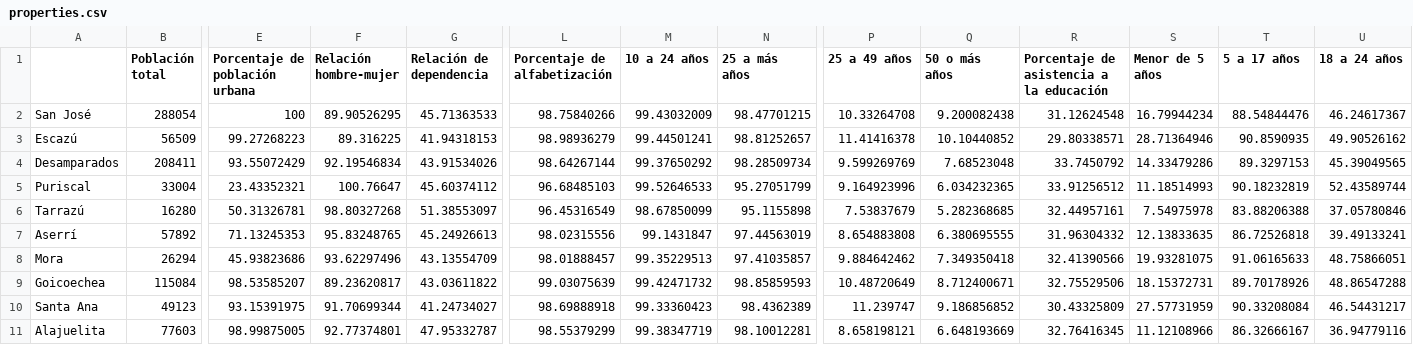
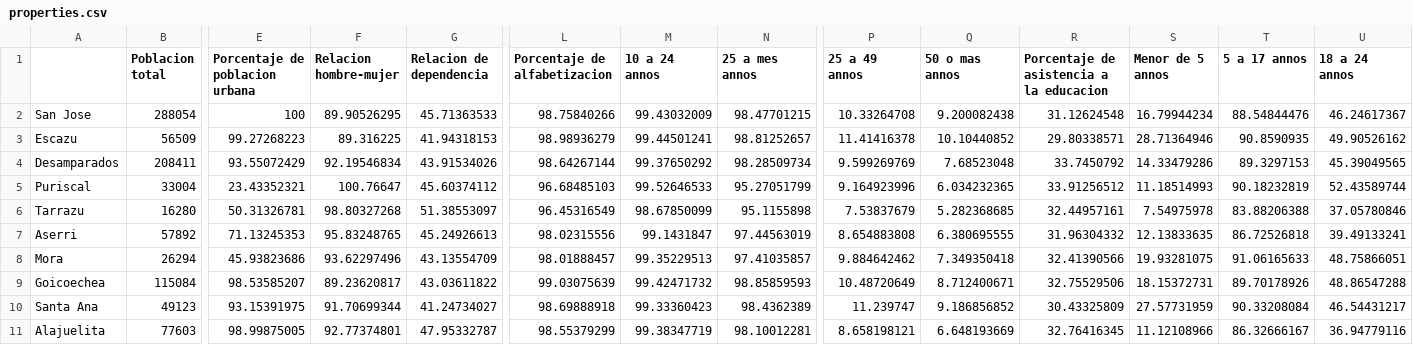
Before and after one commit to Xbolanos/PC1-IA, a CSV file: pruebas/properties.csv, drawn as a sheet; only a part is shown, gaps mark what is left out; the diff covers the shown part only; the diff names each change by its address in the sheet, - before the commit and + after, or states it on an @@ line.

```diff
--- a/pruebas/properties.csv
+++ b/pruebas/properties.csv
-B1: Población total
+B1: Poblacion total
-E1: Porcentaje de población urbana
+E1: Porcentaje de poblacion urbana
-F1: Relación hombre-mujer
+F1: Relacion hombre-mujer
-G1: Relación de dependencia
+G1: Relacion de dependencia
-L1: Porcentaje de alfabetización
+L1: Porcentaje de alfabetizacion
-M1: 10 a 24 años
+M1: 10 a 24 annos
-N1: 25 a más años
+N1: 25 a mes annos
-P1: 25 a 49 años
+P1: 25 a 49 annos
-Q1: 50 o más años
+Q1: 50 o mas annos
-R1: Porcentaje de asistencia a la educación
+R1: Porcentaje de asistencia a la educacion
-S1: Menor de 5 años
+S1: Menor de 5 annos
-T1: 5 a 17 años
+T1: 5 a 17 annos
-U1: 18 a 24 años
+U1: 18 a 24 annos
-A2: San José
+A2: San Jose
-A3: Escazú
+A3: Escazu
-A6: Tarrazú
+A6: Tarrazu
-A7: Aserrí
+A7: Aserri
```
Also changed, not shown: 24 edited cells elsewhere in this file, 2 other files.
